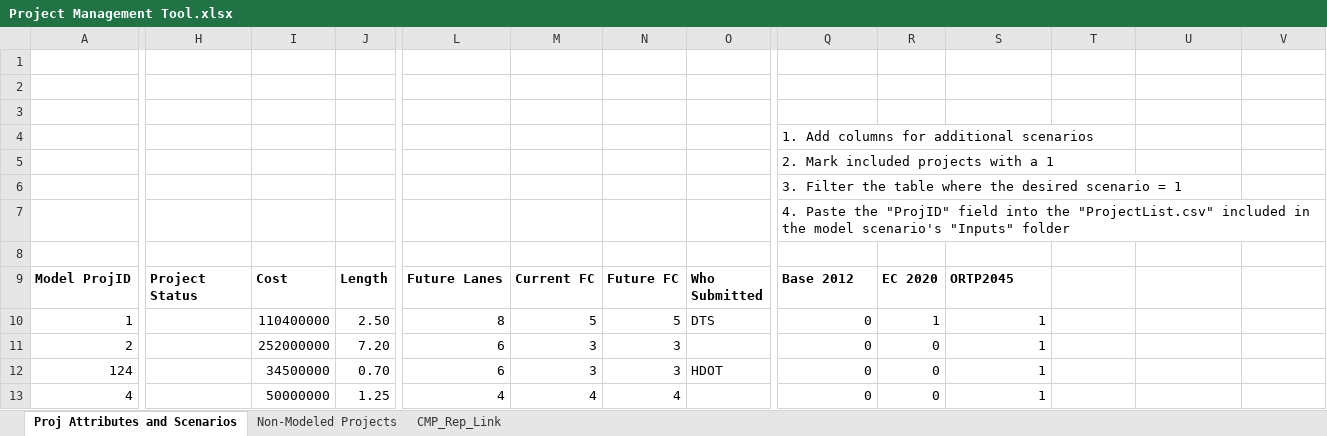
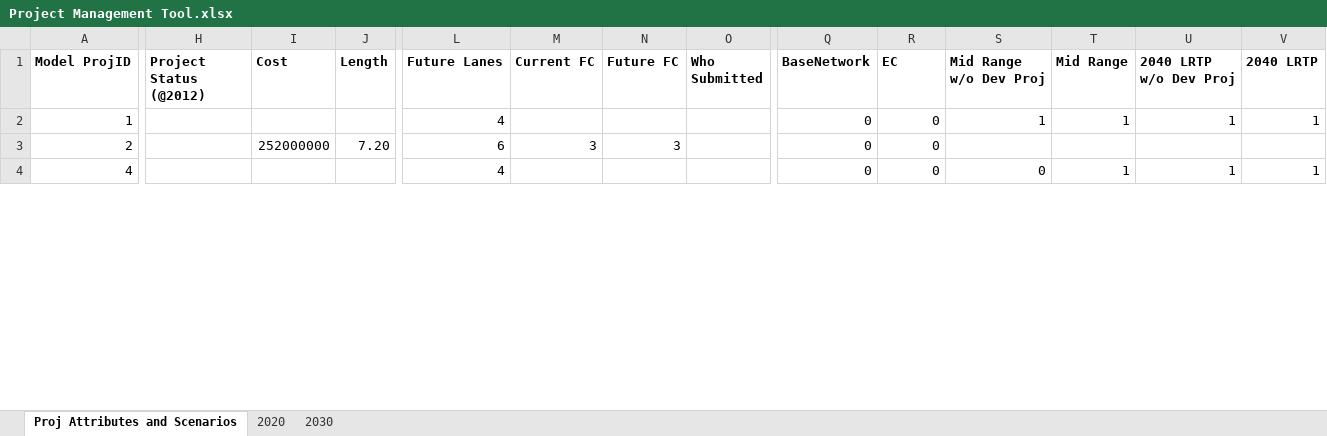
Before and after one commit to OahuMPO/archived_travel_model, an Excel workbook: Project Management Tool.xlsx, sheet Proj Attributes and Scenarios, drawn as a sheet; only a part is shown, gaps mark what is left out; values as stored, in another font and other column widths than the file's, no borders; charts and pictures not drawn; removed rows and columns are numbered as before the commit, all else as after; rows hold the shown columns only; the diff covers the shown part only; the diff names each change by its address in the sheet, - before the commit and + after, or states it on an @@ line.

Commit message:
Update project management xlsx based on Heather's additions

```diff
--- a/Project Management Tool.xlsx (sheet Proj Attributes and Scenarios)
+++ b/Project Management Tool.xlsx (sheet Proj Attributes and Scenarios)
-sheet tab: Non-Modeled Projects
+sheet tab: 2030
-sheet tab: CMP_Rep_Link
+sheet tab: 2020
-row 1: (empty)
-row 2: (empty)
-row 3: (empty)
-row 4:  |  |  |  |  |  |  |  | 1. Add columns for additional scenarios
-row 5:  |  |  |  |  |  |  |  | 2. Mark included projects with a 1
-row 6:  |  |  |  |  |  |  |  | 3. Filter the table where the desired scenario = 1
-row 7:  |  |  |  |  |  |  |  | 4. Paste the "ProjID" field into the "ProjectList.csv" included in the model scenario's "Inputs" folder
-row 8: (empty)
-H1: Project Status
+H1: Project Status (@2012)
-Q1: Base 2012
+Q1: BaseNetwork
-R1: EC 2020
+R1: EC
-S1: ORTP2045
+S1: Mid Range w/o Dev Proj
-T1: (empty)
+T1: Mid Range
-U1: (empty)
+U1: 2040 LRTP w/o Dev Proj
-V1: (empty)
+V1: 2040 LRTP
-I2 (Cost): 110400000
+I2 (Cost): (empty)
-J2 (Length): 2.50
+J2 (Length): (empty)
-L2 (Future Lanes): 8
+L2 (Future Lanes): 4
-M2 (Current FC): 5
+M2 (Current FC): (empty)
-N2 (Future FC): 5
+N2 (Future FC): (empty)
-O2 (Who Submitted): DTS
+O2 (Who Submitted): (empty)
-R2 (EC): 1
+R2 (EC): 0
-T2 (Mid Range): (empty)
+T2 (Mid Range): 1
-U2 (2040 LRTP w/o Dev Proj): (empty)
+U2 (2040 LRTP w/o Dev Proj): 1
-V2 (2040 LRTP): (empty)
+V2 (2040 LRTP): 1
-S3 (Mid Range w/o Dev Proj): 1
+S3 (Mid Range w/o Dev Proj): (empty)
-row 12: 124 |  | 34500000 | 0.70 | 6 | 3 | 3 | HDOT | 0 | 0 | 1
-I4 (Cost): 50000000
+I4 (Cost): (empty)
-J4 (Length): 1.25
+J4 (Length): (empty)
-M4 (Current FC): 4
+M4 (Current FC): (empty)
-N4 (Future FC): 4
+N4 (Future FC): (empty)
-S4 (Mid Range w/o Dev Proj): 1
+S4 (Mid Range w/o Dev Proj): 0
-T4 (Mid Range): (empty)
+T4 (Mid Range): 1
-U4 (2040 LRTP w/o Dev Proj): (empty)
+U4 (2040 LRTP w/o Dev Proj): 1
-V4 (2040 LRTP): (empty)
+V4 (2040 LRTP): 1
```
Also changed, not shown: 23 added rows and 434 edited cells elsewhere in this sheet, sheet 2030, charts or pictures.
